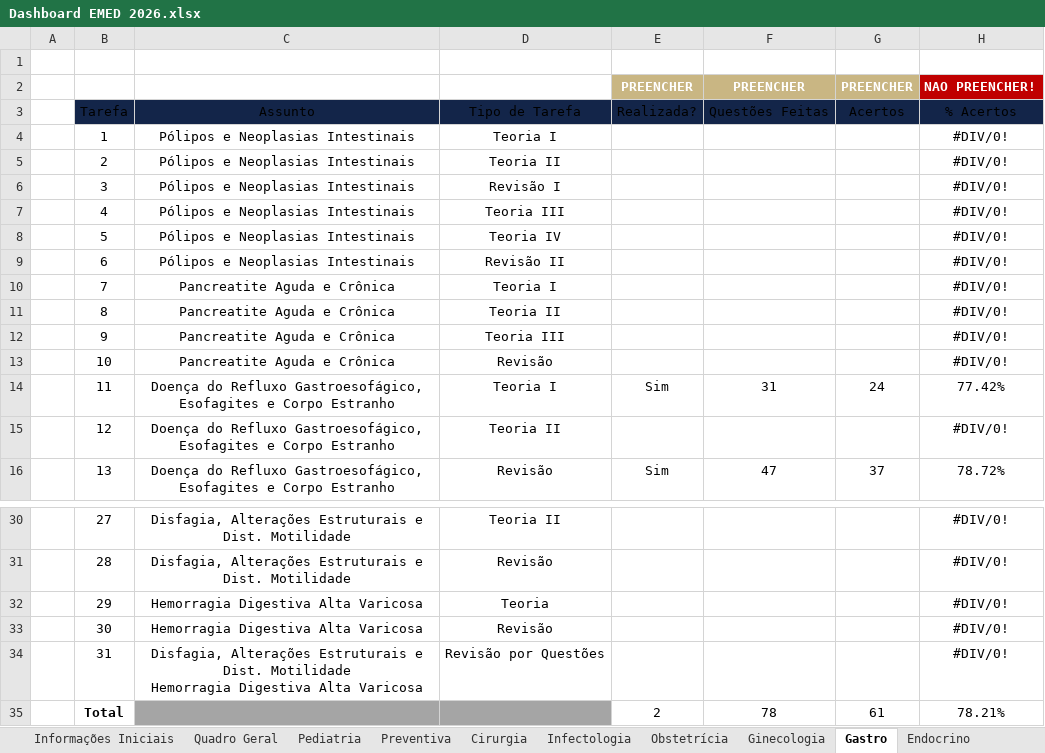
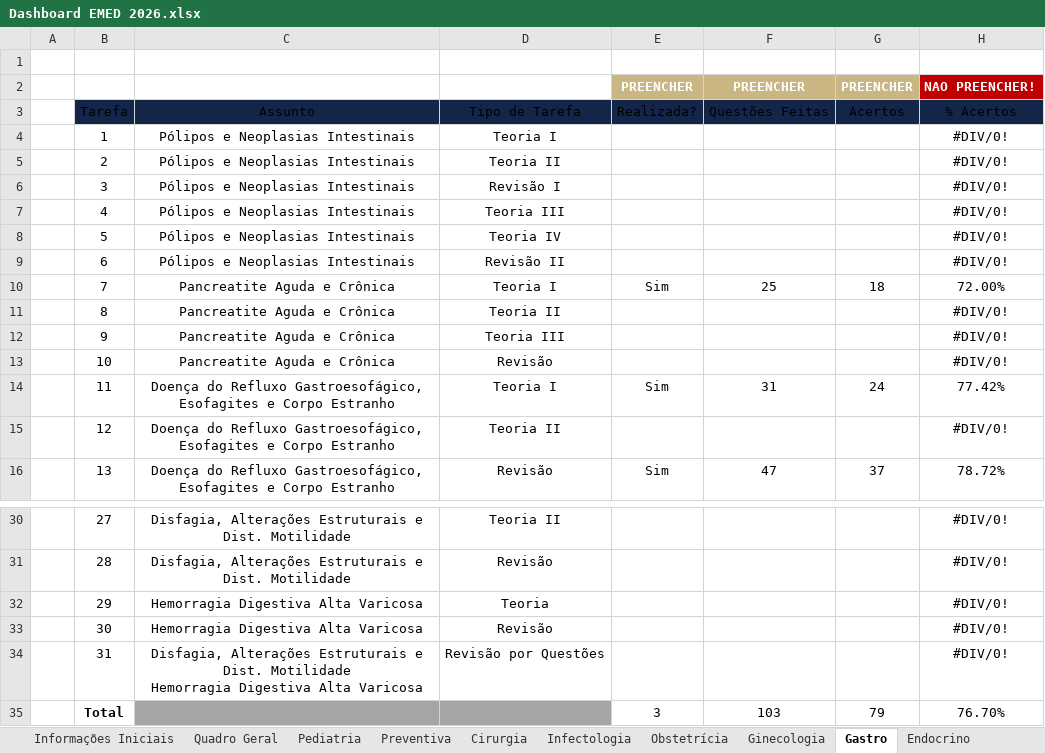
Before and after one commit to daanmt/MedHub, an Excel workbook: Tools/Dashboard EMED 2026.xlsx, sheet Gastro, drawn as a sheet; only a part is shown, gaps mark what is left out; values as stored, in another font and other column widths than the file's, no borders; charts and pictures and conditional formats and table styles not drawn; the diff names each change by its address in the sheet, - before the commit and + after, or states it on an @@ line.

```diff
--- a/Tools/Dashboard EMED 2026.xlsx (sheet Gastro)
+++ b/Tools/Dashboard EMED 2026.xlsx (sheet Gastro)
-E10: (empty)
+E10: Sim
-F10: (empty)
+F10: 25
-G10: (empty)
+G10: 18
-H10: #DIV/0!
+H10: 72.00%
-E35: 2
+E35: 3
-F35: 78
+F35: 103
-G35: 61
+G35: 79
-H35: 78.21%
+H35: 76.70%
```
Also changed, not shown: sheet Quadro Geral, sheet Preventiva, sheet Pediatria, charts or pictures, 21 other files.
